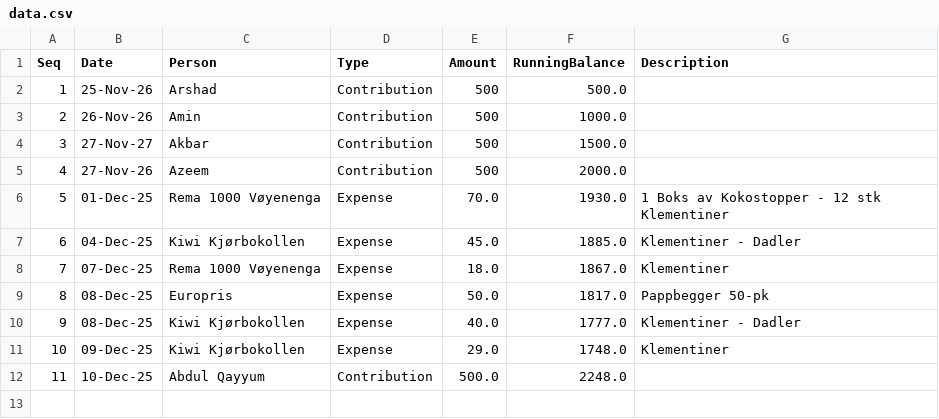
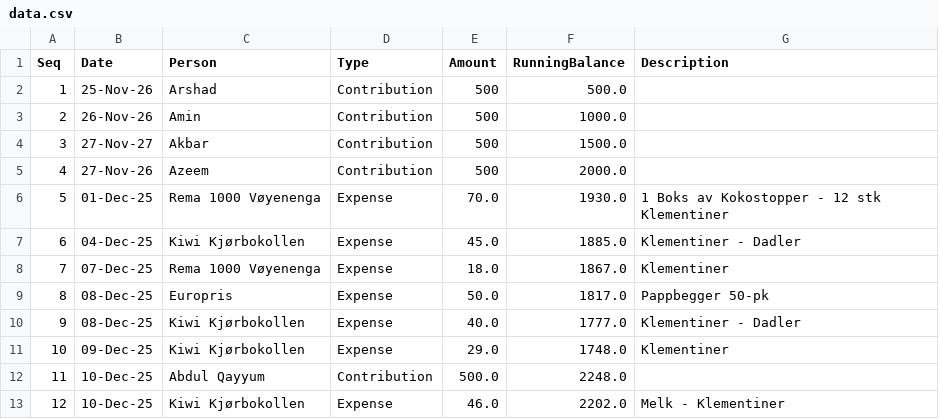
Before and after one commit to aakshirwany/tracker, a CSV file: data.csv, drawn as a sheet.

Commit message:
Update tracker data

```diff
--- a/data.csv
+++ b/data.csv
@@ -12 +12,2 @@ Seq,Date,Person,Type,Amount,RunningBalance,Description
 11,10-Dec-25,Abdul Qayyum,Contribution,500.0,2248.0,
+12,10-Dec-25,Kiwi Kjørbokollen,Expense,46.0,2202.0,Melk - Klementiner
```
